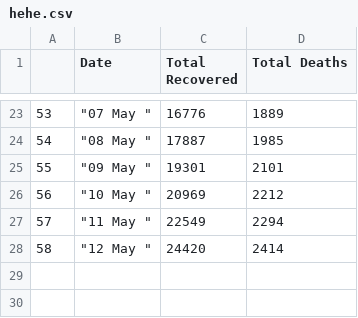
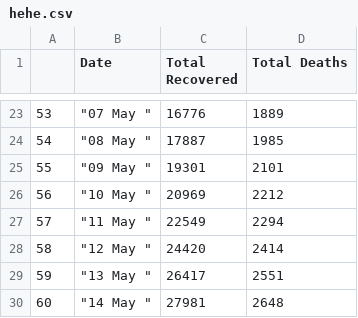
Before and after one commit to ETS-Android3/Covid-Live-Android-App, a CSV file: hehe.csv, drawn as a sheet; only a part is shown, gaps mark what is left out.

Commit message:
Update hehe.csv

```diff
--- a/hehe.csv
+++ b/hehe.csv
@@ -28 +28,3 @@
 58,"""12 May """,24420,2414
+59,"""13 May """,26417,2551
+60,"""14 May """,27981,2648
```
